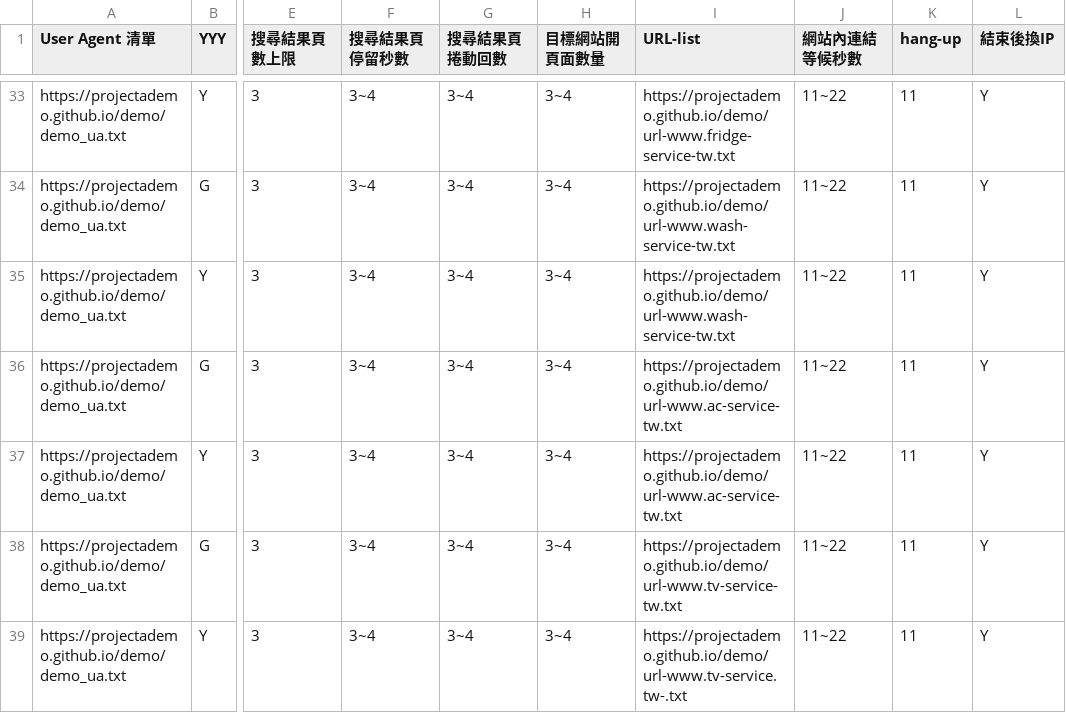
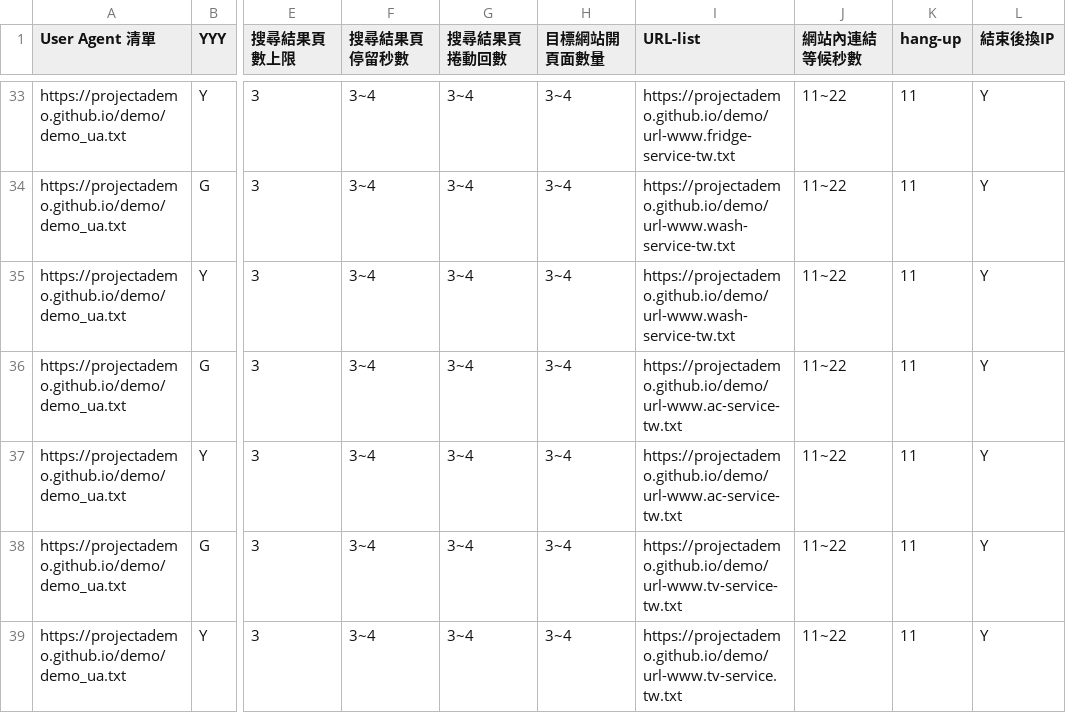
Before and after one commit to projectAdemo/demo, a CSV file: demo.csv, drawn as a sheet; only a part is shown, gaps mark what is left out; the diff names each change by its address in the sheet, - before the commit and + after, or states it on an @@ line.

Commit message:
Update demo.csv

```diff
--- a/demo.csv
+++ b/demo.csv
-I39 (URL-list): https://projectademo.github.io/demo/url-www.tv-service.tw-.txt
+I39 (URL-list): https://projectademo.github.io/demo/url-www.tv-service.tw.txt
```
